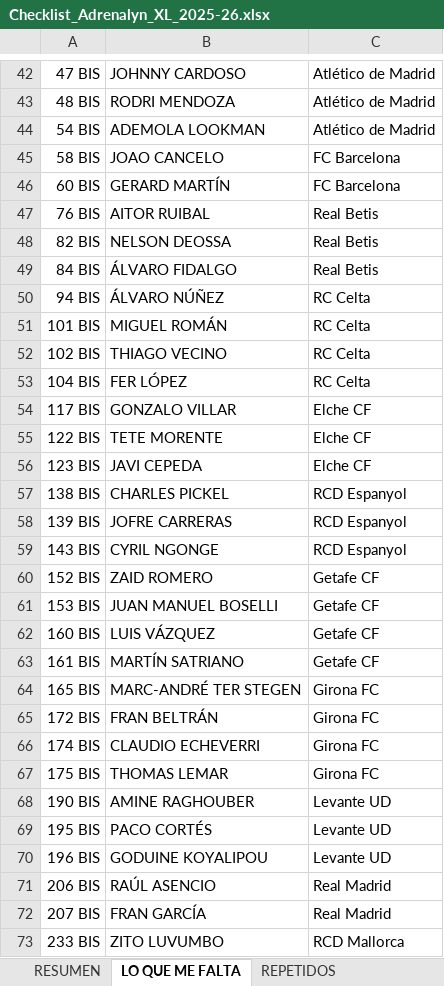
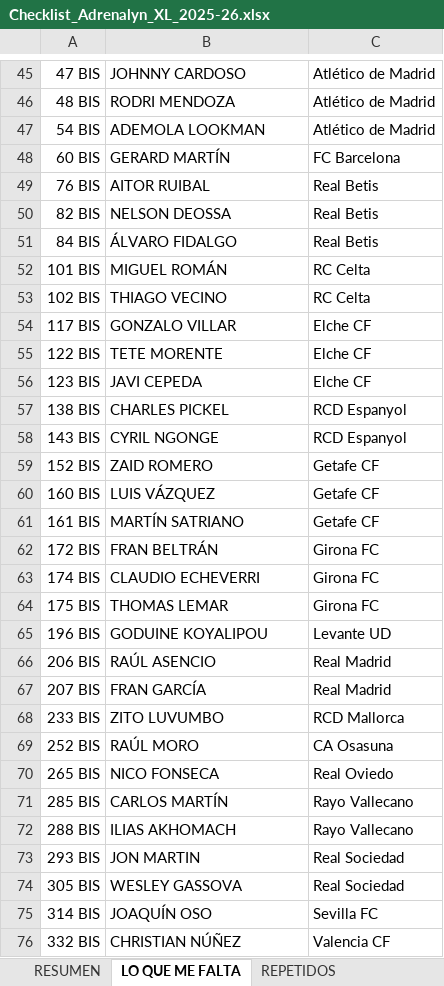
Before and after one commit to pipoptero/adrenalyn-collection, an Excel workbook: Checklist_Adrenalyn_XL_2025-26.xlsx, sheet LO QUE ME FALTA, drawn as a sheet; only a part is shown, gaps mark what is left out; the shorter side is filled out with more unchanged rows; values as stored, in another font and other column widths than the file's, no borders; charts and pictures not drawn; removed rows and columns are numbered as before the commit, all else as after; the diff covers the shown part only; the diff names each change by its address in the sheet, - before the commit and + after, or states it on an @@ line.

```diff
--- a/Checklist_Adrenalyn_XL_2025-26.xlsx (sheet LO QUE ME FALTA)
+++ b/Checklist_Adrenalyn_XL_2025-26.xlsx (sheet LO QUE ME FALTA)
-row 45: 58 BIS | JOAO CANCELO | FC Barcelona
-row 50: 94 BIS | ÁLVARO NÚÑEZ | RC Celta
-row 53: 104 BIS | FER LÓPEZ | RC Celta
-row 58: 139 BIS | JOFRE CARRERAS | RCD Espanyol
-row 61: 153 BIS | JUAN MANUEL BOSELLI | Getafe CF
-row 64: 165 BIS | MARC-ANDRÉ TER STEGEN | Girona FC
-row 68: 190 BIS | AMINE RAGHOUBER | Levante UD
-row 69: 195 BIS | PACO CORTÉS | Levante UD
```
Also changed, not shown: 17 added rows and 10 removed rows elsewhere in this sheet, sheet ESPECIALES, sheet REPETIDOS, sheet AMPLIACION, sheet RESUMEN, sheet Kryptonita (388–396), sheet Guantes de Oro (381–387), 7 more sheets.
